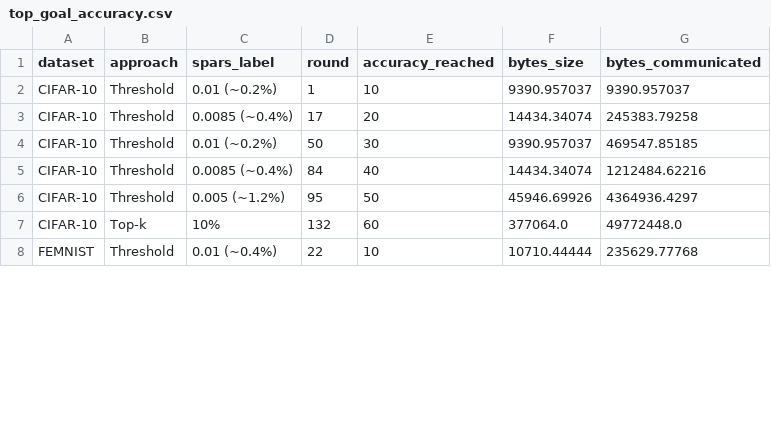
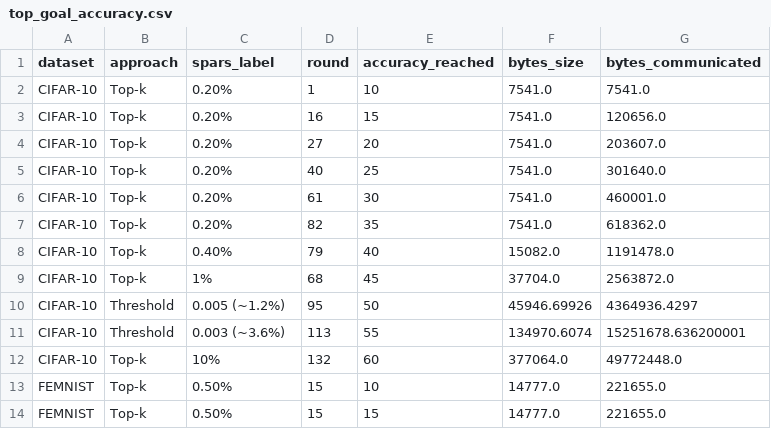
Before and after one commit to mathisloevenich/CE-FEDL, a CSV file: sparsification/results/top_goal_accuracy.csv, drawn as a sheet; only a part is shown; the diff covers the shown part only.

Commit message:
Update results

```diff
--- a/sparsification/results/top_goal_accuracy.csv
+++ b/sparsification/results/top_goal_accuracy.csv
@@ -1,8 +1,14 @@
 dataset,approach,spars_label,round,accuracy_reached,bytes_size,bytes_communicated
-CIFAR-10,Threshold,0.01 (~0.2%),1,10,9390.957037,9390.957037
-CIFAR-10,Threshold,0.0085 (~0.4%),17,20,14434.34074,245383.79258
-CIFAR-10,Threshold,0.01 (~0.2%),50,30,9390.957037,469547.85185
-CIFAR-10,Threshold,0.0085 (~0.4%),84,40,14434.34074,1212484.62216
+CIFAR-10,Top-k,0.20%,1,10,7541.0,7541.0
+CIFAR-10,Top-k,0.20%,16,15,7541.0,120656.0
+CIFAR-10,Top-k,0.20%,27,20,7541.0,203607.0
+CIFAR-10,Top-k,0.20%,40,25,7541.0,301640.0
+CIFAR-10,Top-k,0.20%,61,30,7541.0,460001.0
+CIFAR-10,Top-k,0.20%,82,35,7541.0,618362.0
+CIFAR-10,Top-k,0.40%,79,40,15082.0,1191478.0
+CIFAR-10,Top-k,1%,68,45,37704.0,2563872.0
 CIFAR-10,Threshold,0.005 (~1.2%),95,50,45946.69926,4364936.4297
+CIFAR-10,Threshold,0.003 (~3.6%),113,55,134970.6074,15251678.636200001
 CIFAR-10,Top-k,10%,132,60,377064.0,49772448.0
-FEMNIST,Threshold,0.01 (~0.4%),22,10,10710.44444,235629.77768
+FEMNIST,Top-k,0.50%,15,10,14777.0,221655.0
+FEMNIST,Top-k,0.50%,15,15,14777.0,221655.0
```
Also changed, not shown: 6 added rows and 21 edited cells elsewhere in this file, sparsification/results/combined_results.csv, 1 other file.
